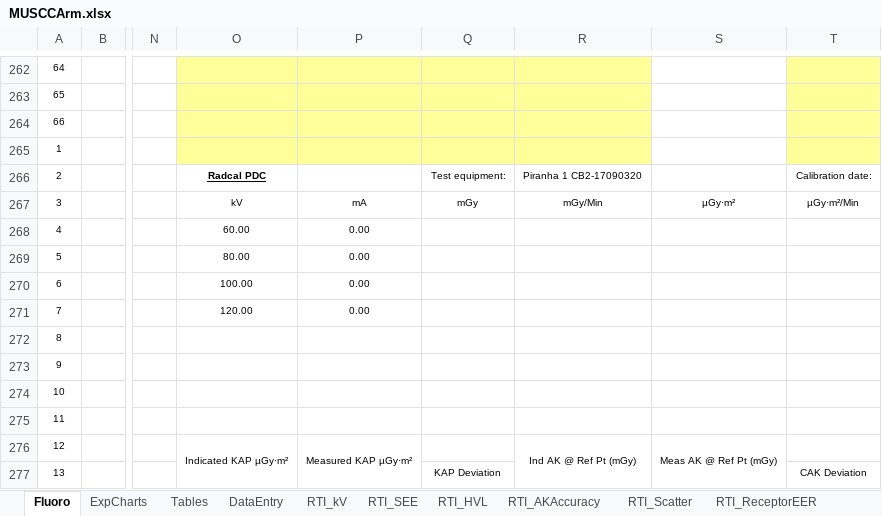
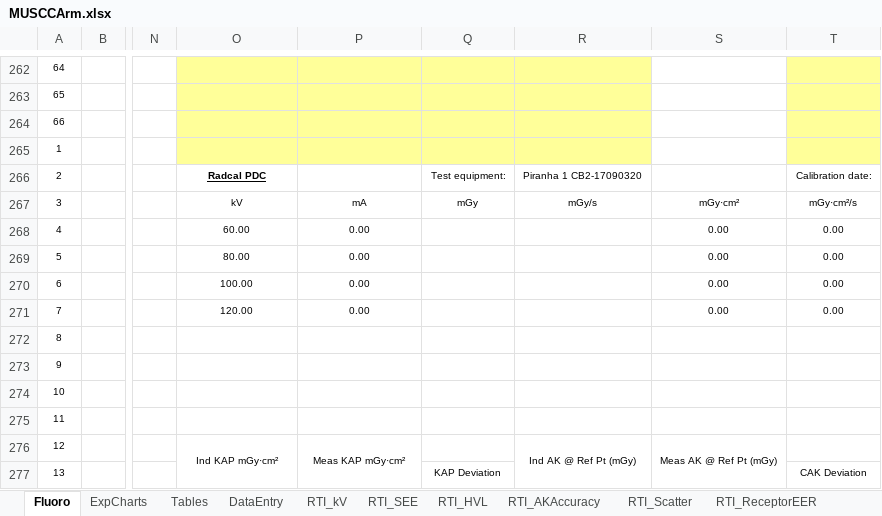
Before and after one commit to imabug/EquipTestingSpreadsheets, an Excel workbook: MUSCCArm.xlsx, sheet Fluoro, drawn as a sheet; only a part is shown, gaps mark what is left out; values as stored, in another font and other column widths than the file's, no borders; charts and pictures and conditional formats not drawn; the diff covers the shown part only; the diff names each change by its address in the sheet, - before the commit and + after, or states it on an @@ line.

```diff
--- a/MUSCCArm.xlsx (sheet Fluoro)
+++ b/MUSCCArm.xlsx (sheet Fluoro)
-R267: mGy/Min
+R267: mGy/s
-S267: µGy·m²
+S267: mGy·cm²
-T267: µGy·m²/Min
+T267: mGy·cm²/s
-S268:S271: (empty)
+S268:S271: 0.00
-T268:T271: (empty)
+T268:T271: 0.00
-O276: Indicated KAP µGy·m²
+O276: Ind KAP mGy·cm²
-P276: Measured KAP µGy·m²
+P276: Meas KAP mGy·cm²
```
Also changed, not shown: 50 edited cells and cell formats elsewhere in this sheet, sheet RTI_AKAccuracy, sheet RTI_Scatter, formulas that keep their value, charts or pictures, MUSCCArm.xlsm.
